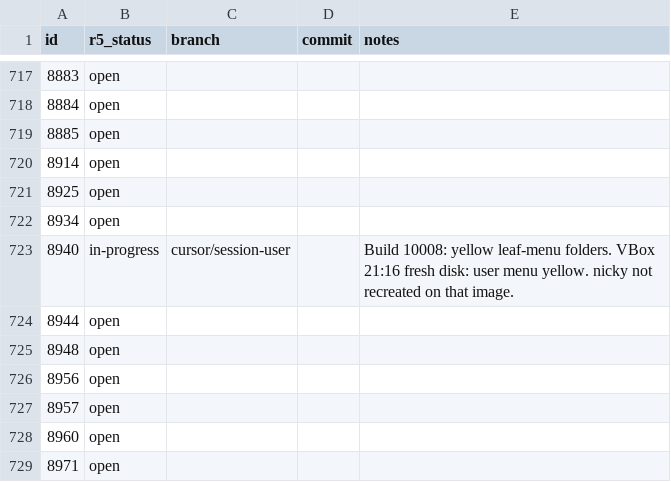
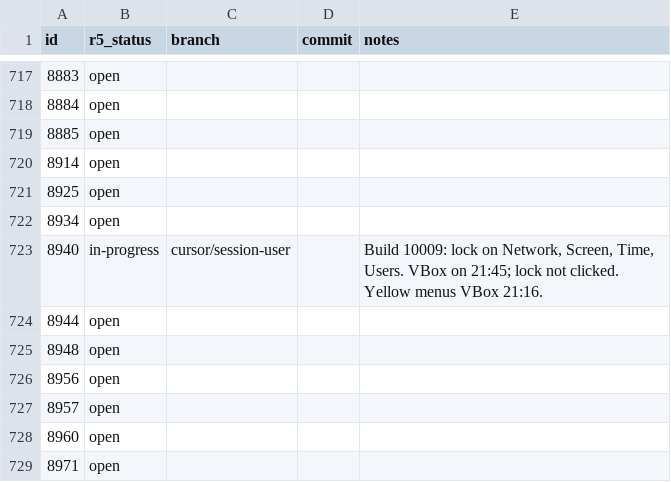
Before and after one commit to nickrusman-bot/r5os, a TSV file: tracker/r5-status.tsv, drawn as a sheet; only a part is shown, gaps mark what is left out.

```diff
--- a/tracker/r5-status.tsv
+++ b/tracker/r5-status.tsv
@@ -722,3 +722,3 @@ id	r5_status	branch	commit	notes
 8934	open			
-8940	in-progress	cursor/session-user		Build 10008: yellow leaf-menu folders. VBox 21:16 fresh disk: user menu yellow. nicky not recreated on that image.
+8940	in-progress	cursor/session-user		Build 10009: lock on Network, Screen, Time, Users. VBox on 21:45; lock not clicked. Yellow menus VBox 21:16.
 8944	open			
```
Also changed, not shown: 12 other files.
